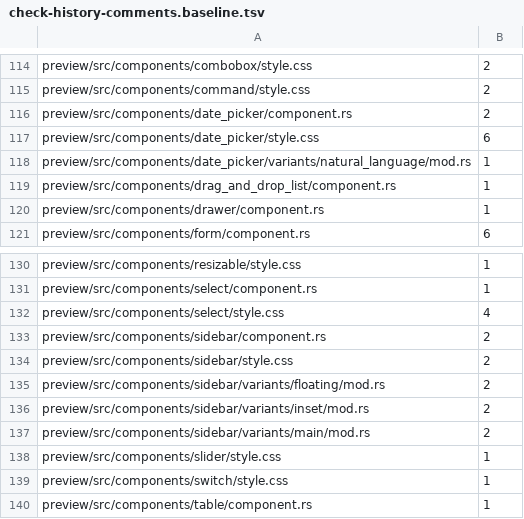
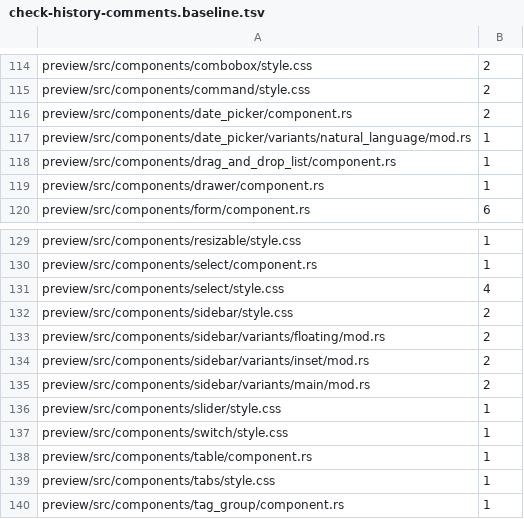
Before and after one commit to MentalGear/shadcn-dioxus, a TSV file: scripts/check-history-comments.baseline.tsv, drawn as a sheet; only a part is shown, gaps mark what is left out; the shorter side is filled out with more unchanged rows; the diff names each change by its address in the sheet, - before the commit and + after, or states it on an @@ line.

```diff
--- a/scripts/check-history-comments.baseline.tsv
+++ b/scripts/check-history-comments.baseline.tsv
-row 117: preview/src/components/date_picker/style.css | 6
-row 133: preview/src/components/sidebar/component.rs | 2
```
Also changed, not shown: scripts/check-comment-refs.baseline.tsv, 2 other files.
